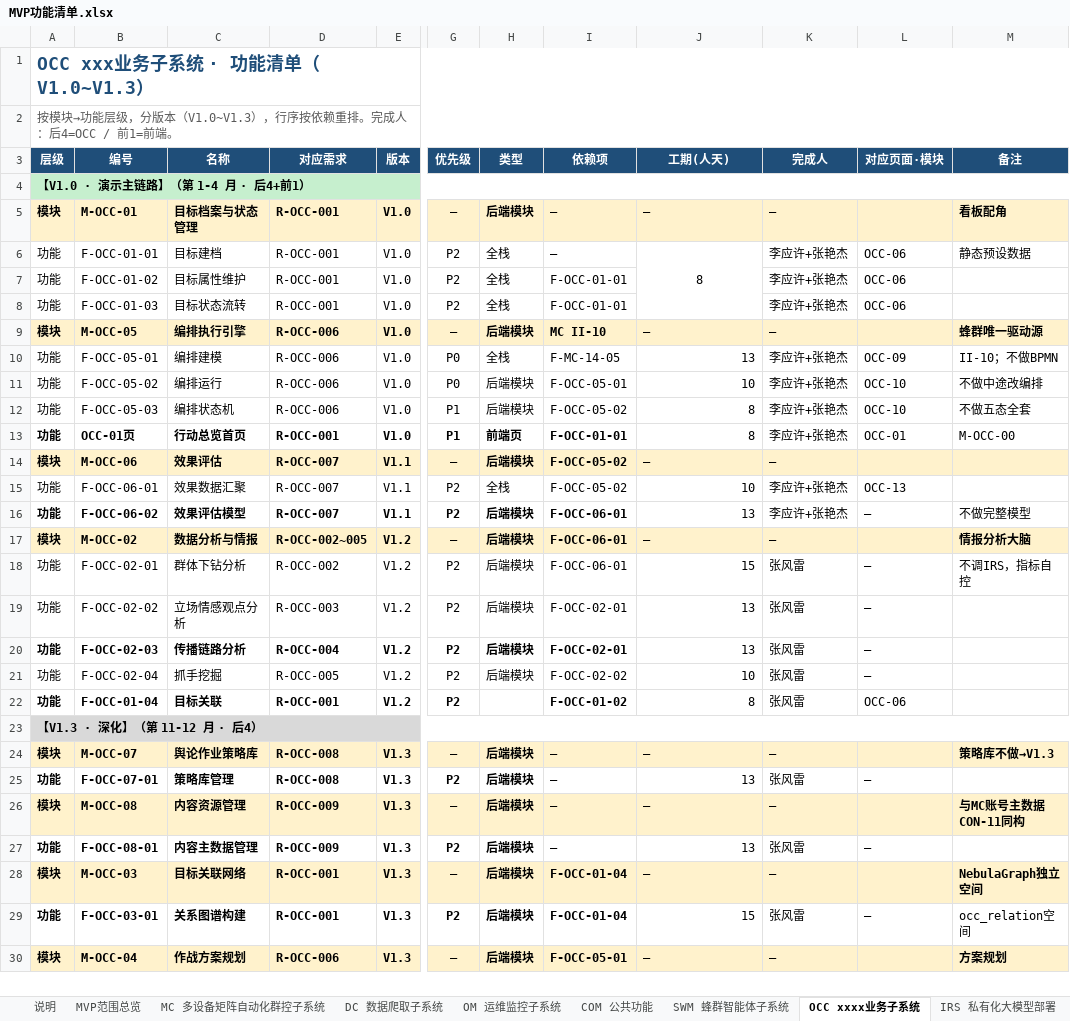
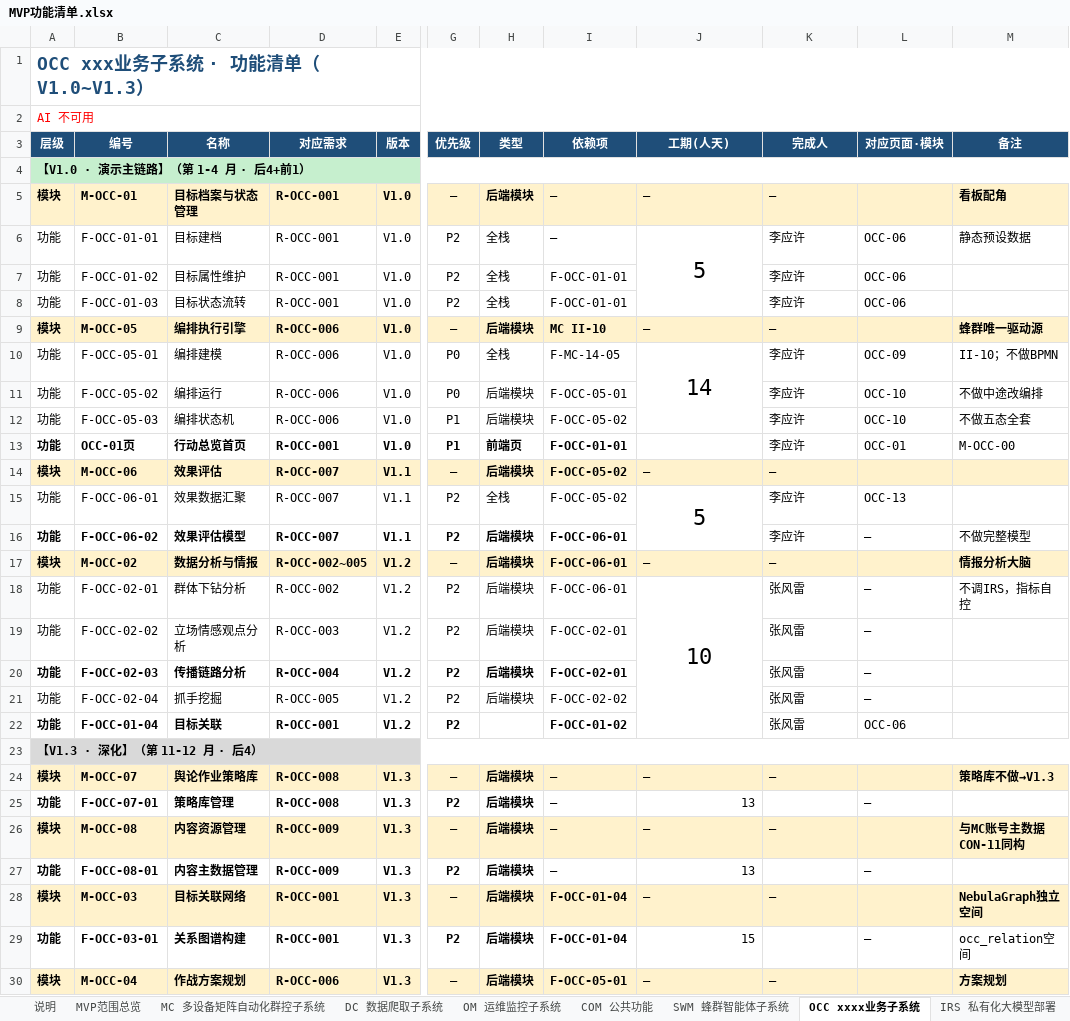
Before and after one commit to Sj-g/obsidian, an Excel workbook: 公司项目/认知作战/文档/MVP功能清单.xlsx, sheet OCC xxxx业务子系统, drawn as a sheet; only a part is shown, gaps mark what is left out; values as stored, in another font and other column widths than the file's, no borders; the diff covers the shown part only; the diff names each change by its address in the sheet, - before the commit and + after, or states it on an @@ line.

```diff
--- a/公司项目/认知作战/文档/MVP功能清单.xlsx (sheet OCC xxxx业务子系统)
+++ b/公司项目/认知作战/文档/MVP功能清单.xlsx (sheet OCC xxxx业务子系统)
-A2 (层级): 按模块→功能层级，分版本（V1.0~V1.3），行序按依赖重排。完成人：后4=OCC / 前1=前端。
+A2 (层级): AI 不可用
-A2 text colour: #595959
+A2 text colour: #FF0000
-J6 (工期(人天)): 8
+J6 (工期(人天)): 5
@@ J6 text size: larger @@
-K6:K8 (完成人): 李应许+张艳杰
+K6:K8 (完成人): 李应许
-J10 (工期(人天)): 13
+J10 (工期(人天)): 14
@@ J10 text size: larger, alignment: right → center @@
+J10:J12 merged
-K10:K13 (完成人): 李应许+张艳杰
+K10:K13 (完成人): 李应许
-J11 (工期(人天)): 10
+J11 (工期(人天)): (empty)
-J12:J13 (工期(人天)): 8
+J12:J13 (工期(人天)): (empty)
-J15 (工期(人天)): 10
+J15 (工期(人天)): 5
@@ J15 text size: larger, alignment: right → center @@
+J15:J16 merged
-K15:K16 (完成人): 李应许+张艳杰
+K15:K16 (完成人): 李应许
-J16 (工期(人天)): 13
+J16 (工期(人天)): (empty)
-J18 (工期(人天)): 15
+J18 (工期(人天)): 10
@@ J18 text size: larger, alignment: right → center @@
+J18:J22 merged
-J19:J20 (工期(人天)): 13
+J19:J20 (工期(人天)): (empty)
-J21 (工期(人天)): 10
+J21 (工期(人天)): (empty)
-J22 (工期(人天)): 8
+J22 (工期(人天)): (empty)
-K25 (完成人): 张风雷
+K25 (完成人): (empty)
-K27 (完成人): 张风雷
+K27 (完成人): (empty)
-K29 (完成人): 张风雷
+K29 (完成人): (empty)
```
Also changed, not shown: 1 edited cell elsewhere in this sheet, sheet SWM 蜂群智能体子系统, sheet DC 数据爬取子系统, sheet COM 公共功能, sheet OM 运维监控子系统, sheet MC 多设备矩阵自动化群控子系统, 5 other files.
